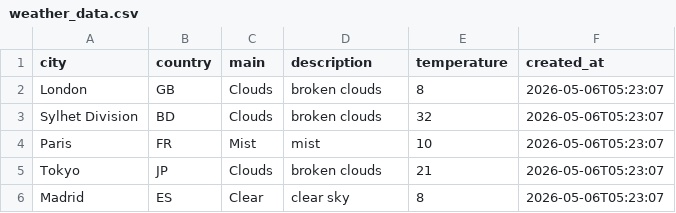
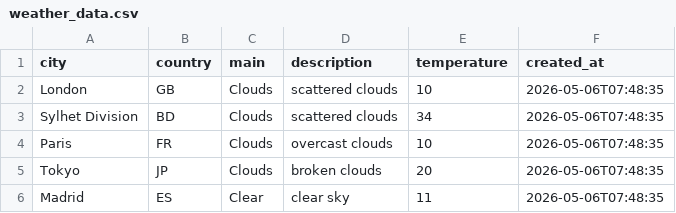
Before and after one commit to amzzz930/amin_repository, a CSV file: weather_data.csv, drawn as a sheet.

```diff
--- a/weather_data.csv
+++ b/weather_data.csv
@@ -1,6 +1,6 @@
 city,country,main,description,temperature,created_at
-London,GB,Clouds,broken clouds,8,2026-05-06T05:23:07
-Sylhet Division,BD,Clouds,broken clouds,32,2026-05-06T05:23:07
-Paris,FR,Mist,mist,10,2026-05-06T05:23:07
-Tokyo,JP,Clouds,broken clouds,21,2026-05-06T05:23:07
-Madrid,ES,Clear,clear sky,8,2026-05-06T05:23:07
+London,GB,Clouds,scattered clouds,10,2026-05-06T07:48:35
+Sylhet Division,BD,Clouds,scattered clouds,34,2026-05-06T07:48:35
+Paris,FR,Clouds,overcast clouds,10,2026-05-06T07:48:35
+Tokyo,JP,Clouds,broken clouds,20,2026-05-06T07:48:35
+Madrid,ES,Clear,clear sky,11,2026-05-06T07:48:35
```
